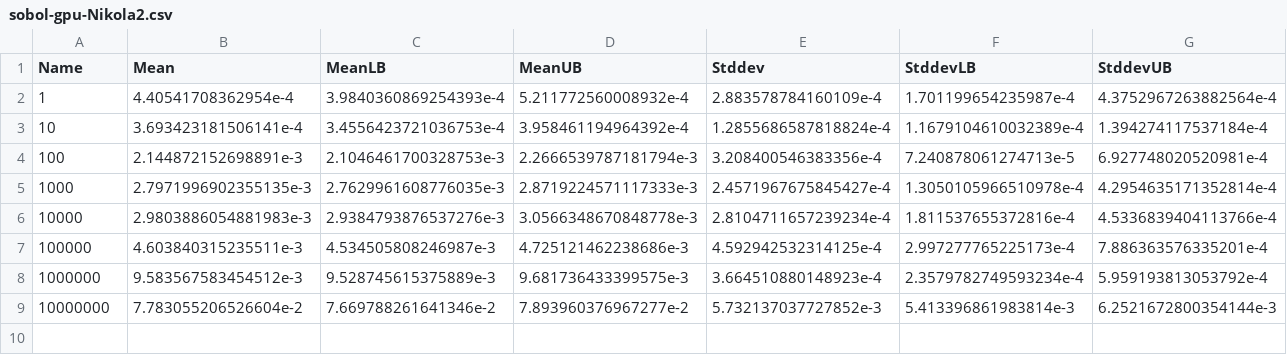
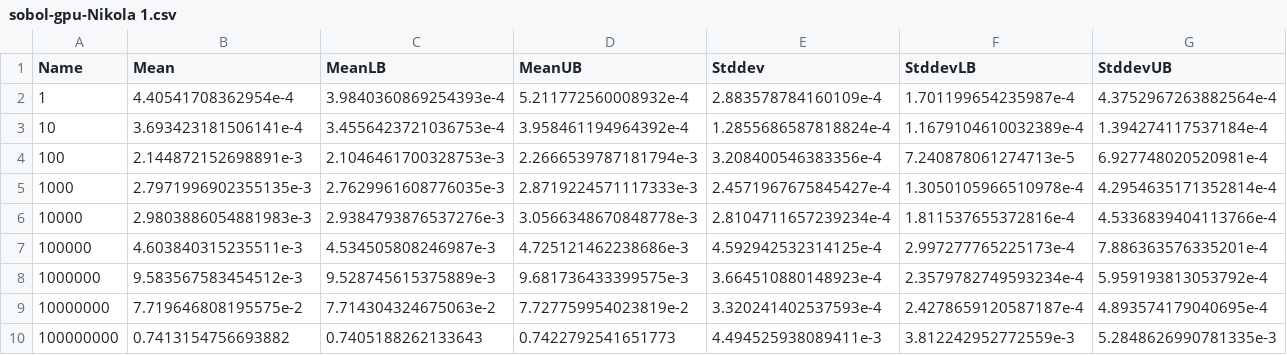
Before and after one commit to HIPERFIT/vectorprogramming, a CSV file: tex/report/graphics/final-benchmark/sobol-gpu/sobol-gpu-Nikola 1.csv (was tex/report/graphics/final-benchmark/sobol-gpu/sobol-gpu-Nikola2.csv), drawn as a sheet.

```diff
--- a/tex/report/graphics/final-benchmark/sobol-gpu/sobol-gpu-Nikola2.csv
+++ b/tex/report/graphics/final-benchmark/sobol-gpu/sobol-gpu-Nikola 1.csv
@@ -8,2 +8,3 @@ Name,Mean,MeanLB,MeanUB,Stddev,StddevLB,StddevUB
 "1000000",9.583567583454512e-3,9.528745615375889e-3,9.681736433399575e-3,3.664510880148923e-4,2.3579782749593234e-4,5.959193813053792e-4
-"10000000",7.783055206526604e-2,7.669788261641346e-2,7.893960376967277e-2,5.732137037727852e-3,5.413396861983814e-3,6.2521672800354144e-3
+"10000000",7.719646808195575e-2,7.714304324675063e-2,7.727759954023819e-2,3.320241402537593e-4,2.4278659120587187e-4,4.893574179040695e-4
+"100000000",0.7413154756693882,0.7405188262133643,0.7422792541651773,4.494525938089411e-3,3.812242952772559e-3,5.2848626990781335e-3
```
Also changed, not shown: tex/report/graphics/final-benchmark/sobol-gpu/sobol-gpu-Nikola 2.csv, 2 other files.
